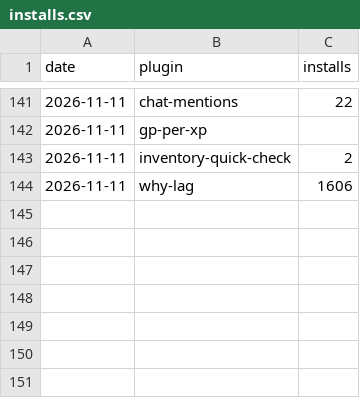
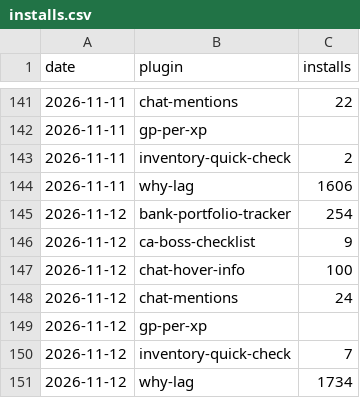
Before and after one commit to 2hBuilds/hub-installs, a CSV file: data/installs.csv, drawn as a sheet; only a part is shown, gaps mark what is left out.

```diff
--- a/data/installs.csv
+++ b/data/installs.csv
@@ -144 +144,8 @@ date,plugin,installs
 2026-11-11,why-lag,1606
+2026-11-12,bank-portfolio-tracker,254
+2026-11-12,ca-boss-checklist,9
+2026-11-12,chat-hover-info,100
+2026-11-12,chat-mentions,24
+2026-11-12,gp-per-xp,
+2026-11-12,inventory-quick-check,7
+2026-11-12,why-lag,1734
```
Also changed, not shown: 3 other files.
